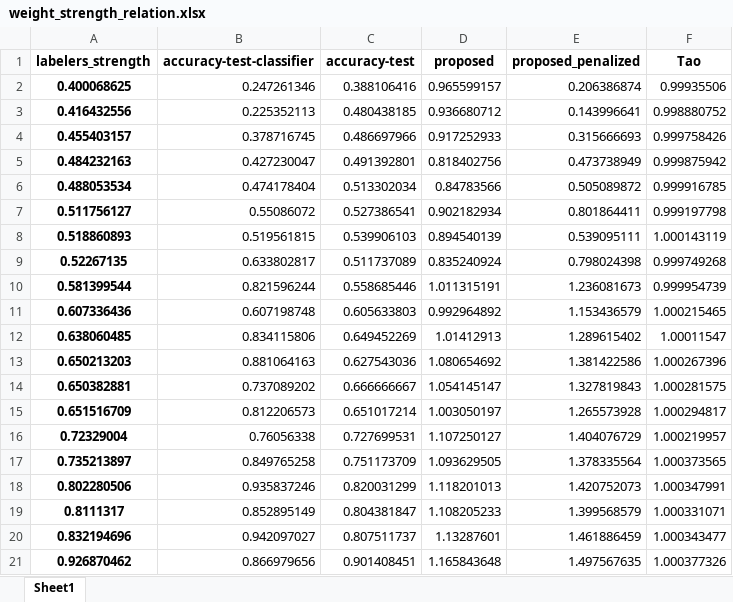
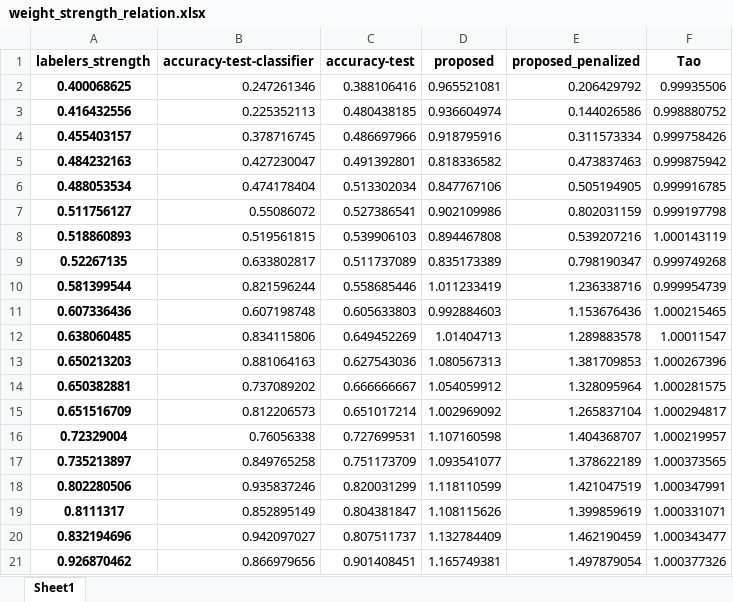
Before and after one commit to artinmajdi/crowd_certain, an Excel workbook: crowd_certain/outputs/weight_strength_relation/kr-vs-kp/weight_strength_relation.xlsx, sheet Sheet1, drawn as a sheet; values as stored, in another font and other column widths than the file's, no borders; the diff names each change by its address in the sheet, - before the commit and + after, or states it on an @@ line.

```diff
--- a/crowd_certain/outputs/weight_strength_relation/kr-vs-kp/weight_strength_relation.xlsx (sheet Sheet1)
+++ b/crowd_certain/outputs/weight_strength_relation/kr-vs-kp/weight_strength_relation.xlsx (sheet Sheet1)
-D2 (proposed): 0.965599157
+D2 (proposed): 0.965521081
-E2 (proposed_penalized): 0.206386874
+E2 (proposed_penalized): 0.206429792
-D3 (proposed): 0.936680712
+D3 (proposed): 0.936604974
-E3 (proposed_penalized): 0.143996641
+E3 (proposed_penalized): 0.144026586
-D4 (proposed): 0.917252933
+D4 (proposed): 0.918795916
-E4 (proposed_penalized): 0.315666693
+E4 (proposed_penalized): 0.311573334
-D5 (proposed): 0.818402756
+D5 (proposed): 0.818336582
-E5 (proposed_penalized): 0.473738949
+E5 (proposed_penalized): 0.473837463
-D6 (proposed): 0.84783566
+D6 (proposed): 0.847767106
-E6 (proposed_penalized): 0.505089872
+E6 (proposed_penalized): 0.505194905
-D7 (proposed): 0.902182934
+D7 (proposed): 0.902109986
-E7 (proposed_penalized): 0.801864411
+E7 (proposed_penalized): 0.802031159
-D8 (proposed): 0.894540139
+D8 (proposed): 0.894467808
-E8 (proposed_penalized): 0.539095111
+E8 (proposed_penalized): 0.539207216
-D9 (proposed): 0.835240924
+D9 (proposed): 0.835173389
-E9 (proposed_penalized): 0.798024398
+E9 (proposed_penalized): 0.798190347
-D10 (proposed): 1.011315191
+D10 (proposed): 1.011233419
-E10 (proposed_penalized): 1.236081673
+E10 (proposed_penalized): 1.236338716
-D11 (proposed): 0.992964892
+D11 (proposed): 0.992884603
-E11 (proposed_penalized): 1.153436579
+E11 (proposed_penalized): 1.153676436
-D12 (proposed): 1.01412913
+D12 (proposed): 1.01404713
-E12 (proposed_penalized): 1.289615402
+E12 (proposed_penalized): 1.289883578
-D13 (proposed): 1.080654692
+D13 (proposed): 1.080567313
-E13 (proposed_penalized): 1.381422586
+E13 (proposed_penalized): 1.381709853
-D14 (proposed): 1.054145147
+D14 (proposed): 1.054059912
-E14 (proposed_penalized): 1.327819843
+E14 (proposed_penalized): 1.328095964
-D15 (proposed): 1.003050197
+D15 (proposed): 1.002969092
-E15 (proposed_penalized): 1.265573928
+E15 (proposed_penalized): 1.265837104
-D16 (proposed): 1.107250127
+D16 (proposed): 1.107160598
-E16 (proposed_penalized): 1.404076729
+E16 (proposed_penalized): 1.404368707
-D17 (proposed): 1.093629505
+D17 (proposed): 1.093541077
-E17 (proposed_penalized): 1.378335564
+E17 (proposed_penalized): 1.378622189
-D18 (proposed): 1.118201013
+D18 (proposed): 1.118110599
-E18 (proposed_penalized): 1.420752073
+E18 (proposed_penalized): 1.421047519
-D19 (proposed): 1.108205233
+D19 (proposed): 1.108115626
-E19 (proposed_penalized): 1.399568579
+E19 (proposed_penalized): 1.399859619
-D20 (proposed): 1.13287601
+D20 (proposed): 1.132784409
-E20 (proposed_penalized): 1.461886459
+E20 (proposed_penalized): 1.462190459
-D21 (proposed): 1.165843648
+D21 (proposed): 1.165749381
-E21 (proposed_penalized): 1.497567635
+E21 (proposed_penalized): 1.497879054
```
Also changed, not shown: crowd_certain/outputs/final_figures/figure_metrics_all_datasets_workers/figure_metrics_all_datasets_workers.xlsx, crowd_certain/outputs/final_figures/figure_metrics_mean_over_seeds_per_dataset_per_worker_ACC/figure_metrics_mean_over_seeds_per_dataset_per_worker_ACC.xlsx, 26 other files.
